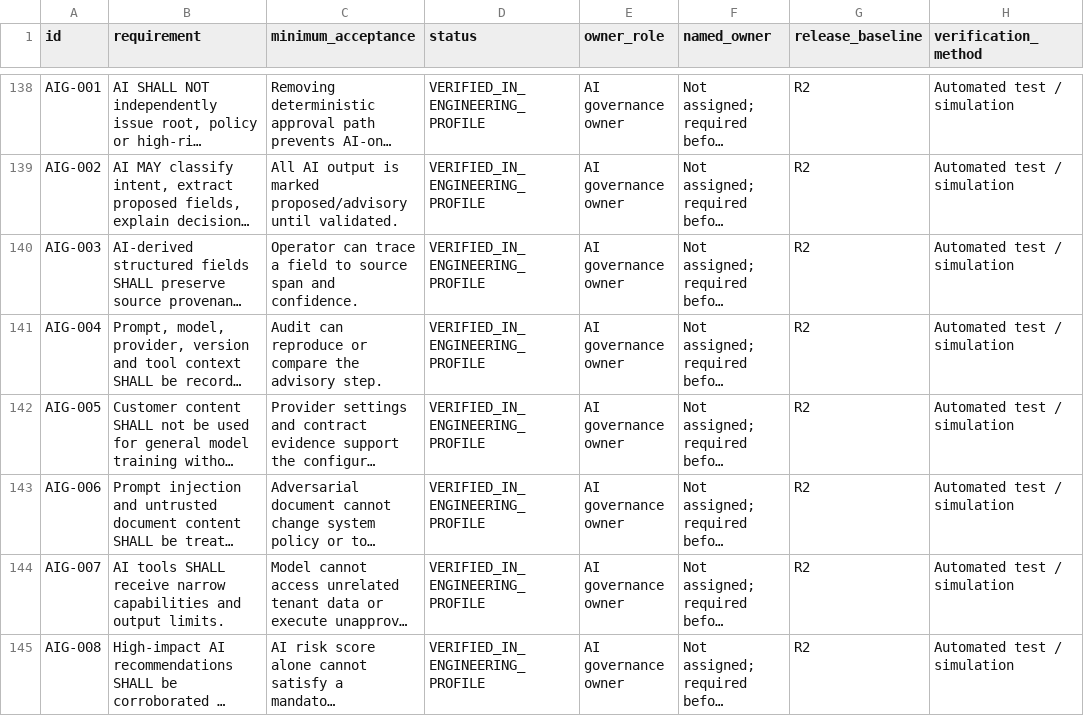
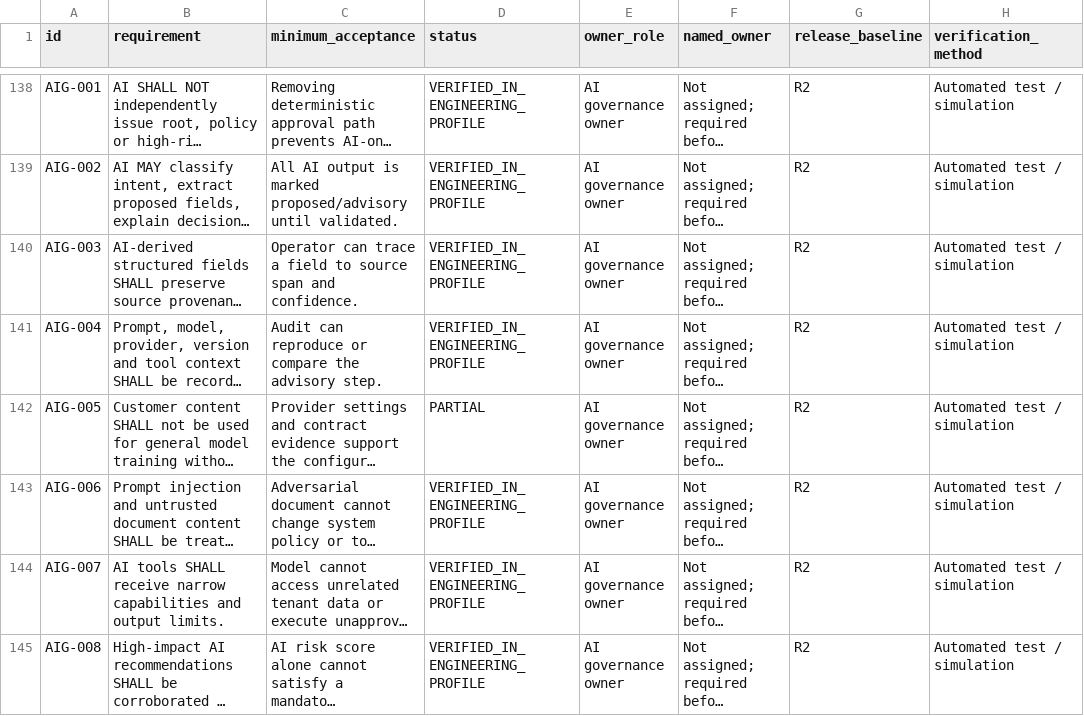
Before and after one commit to cursor066-hub/anti-vi-fishing, a CSV file: docs/requirements.csv, drawn as a sheet; only a part is shown, gaps mark what is left out; long unchanged cells end in …; the diff covers the shown part only; the diff names each change by its address in the sheet, - before the commit and + after, or states it on an @@ line.

```diff
--- a/docs/requirements.csv
+++ b/docs/requirements.csv
-D142 (status): VERIFIED_IN_ENGINEERING_PROFILE
+D142 (status): PARTIAL
```
Also changed, not shown: 9 edited cells elsewhere in this file, 30 other files.
